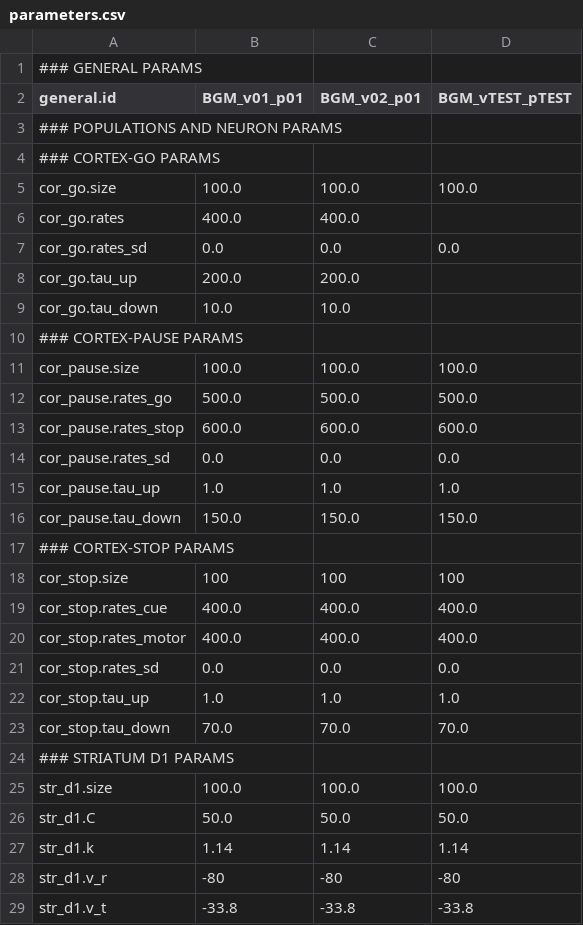
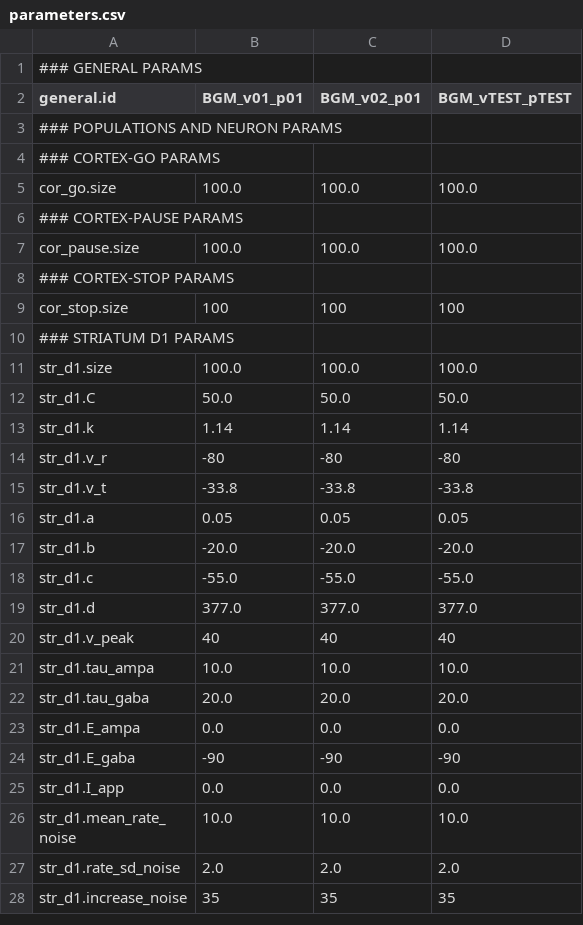
Before and after one commit to Olimaol/CompNeuroPy, a CSV file: CompNeuroPy/models/BGM_22/parameters.csv, drawn as a sheet; only a part is shown; the shorter side is filled out with more unchanged rows.

Commit message:
BGM: removed parameters for cortex rates and time constants (moved to the simulation repo)

```diff
--- a/CompNeuroPy/models/BGM_22/parameters.csv
+++ b/CompNeuroPy/models/BGM_22/parameters.csv
@@ -5,20 +5,6 @@ general.id,BGM_v01_p01,BGM_v02_p01,BGM_vTEST_pTEST
 cor_go.size,100.0,100.0,100.0
-cor_go.rates,400.0,400.0,
-cor_go.rates_sd,0.0,0.0,0.0
-cor_go.tau_up,200.0,200.0,
-cor_go.tau_down,10.0,10.0,
 ### CORTEX-PAUSE PARAMS,,,
 cor_pause.size,100.0,100.0,100.0
-cor_pause.rates_go,500.0,500.0,500.0
-cor_pause.rates_stop,600.0,600.0,600.0
-cor_pause.rates_sd,0.0,0.0,0.0
-cor_pause.tau_up,1.0,1.0,1.0
-cor_pause.tau_down,150.0,150.0,150.0
 ### CORTEX-STOP PARAMS,,,
 cor_stop.size,100,100,100
-cor_stop.rates_cue,400.0,400.0,400.0
-cor_stop.rates_motor,400.0,400.0,400.0
-cor_stop.rates_sd,0.0,0.0,0.0
-cor_stop.tau_up,1.0,1.0,1.0
-cor_stop.tau_down,70.0,70.0,70.0
 ### STRIATUM D1 PARAMS,,,
```
